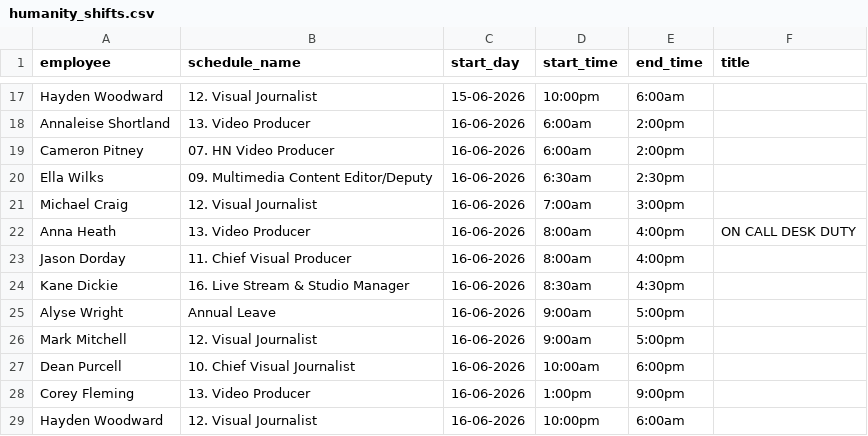
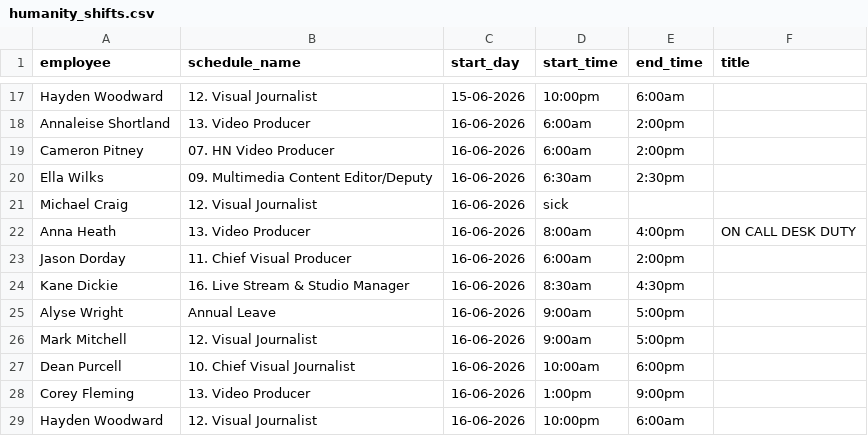
Before and after one commit to Milla-Duke/visuals-scheduler, a CSV file: humanity_shifts.csv, drawn as a sheet; only a part is shown, gaps mark what is left out.

Commit message:
Update humanity_shifts.csv

```diff
--- a/humanity_shifts.csv
+++ b/humanity_shifts.csv
@@ -20,5 +20,5 @@
 "Ella Wilks","09. Multimedia Content Editor/Deputy","16-06-2026","6:30am","2:30pm",""
-"Michael Craig","12. Visual Journalist","16-06-2026","7:00am","3:00pm",""
+"Michael Craig","12. Visual Journalist","16-06-2026","sick"
 "Anna Heath","13. Video Producer","16-06-2026","8:00am","4:00pm","ON CALL DESK DUTY"
-"Jason Dorday","11. Chief Visual Producer","16-06-2026","8:00am","4:00pm",""
+"Jason Dorday","11. Chief Visual Producer","16-06-2026","6:00am","2:00pm",""
 "Kane Dickie","16. Live Stream & Studio Manager","16-06-2026","8:30am","4:30pm",""
```
